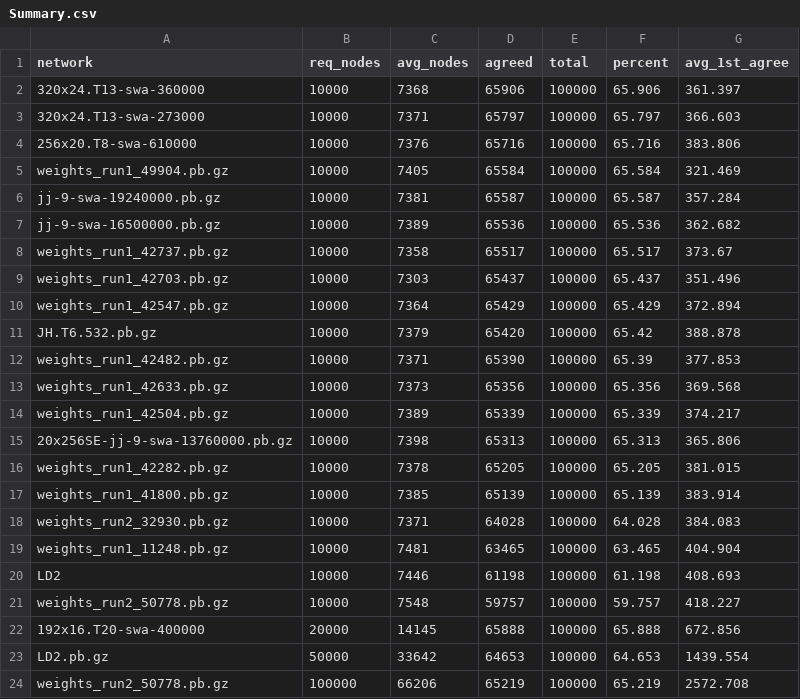
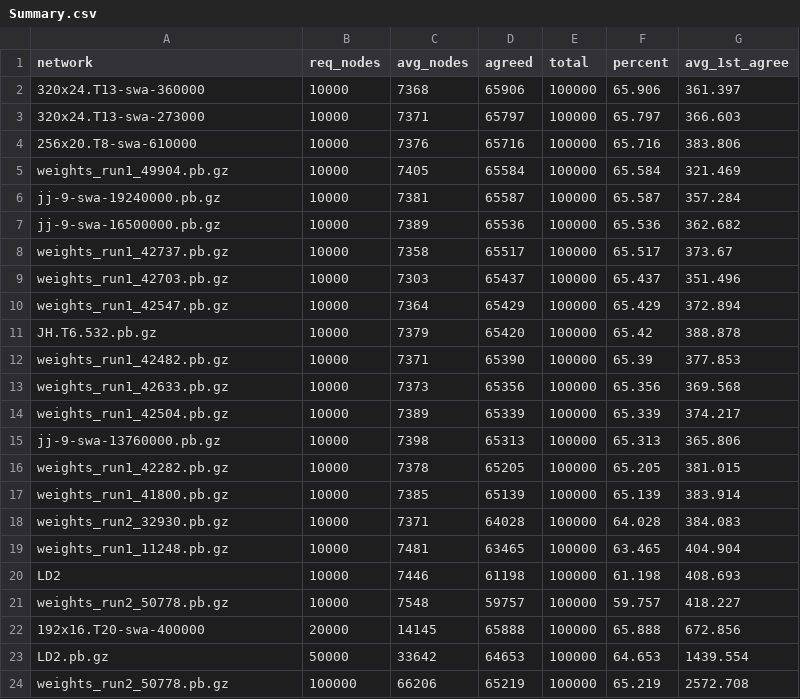
Before and after one commit to djChess2019/position-tester, a CSV file: logs/100k positions @ 10kn/Summary.csv, drawn as a sheet.

Commit message:
Shorten name to match other nets.

```diff
--- a/logs/100k positions @ 10kn/Summary.csv
+++ b/logs/100k positions @ 10kn/Summary.csv
@@ -14,3 +14,3 @@ weights_run1_42633.pb.gz,10000,7373,65356,100000,65.356,369.568
 weights_run1_42504.pb.gz,10000,7389,65339,100000,65.339,374.217
-20x256SE-jj-9-swa-13760000.pb.gz,10000,7398,65313,100000,65.313,365.806
+jj-9-swa-13760000.pb.gz,10000,7398,65313,100000,65.313,365.806
 weights_run1_42282.pb.gz,10000,7378,65205,100000,65.205,381.015
```
